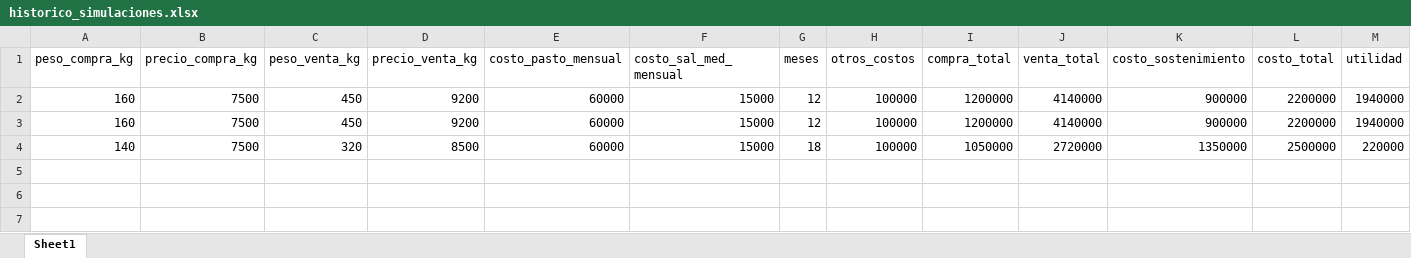
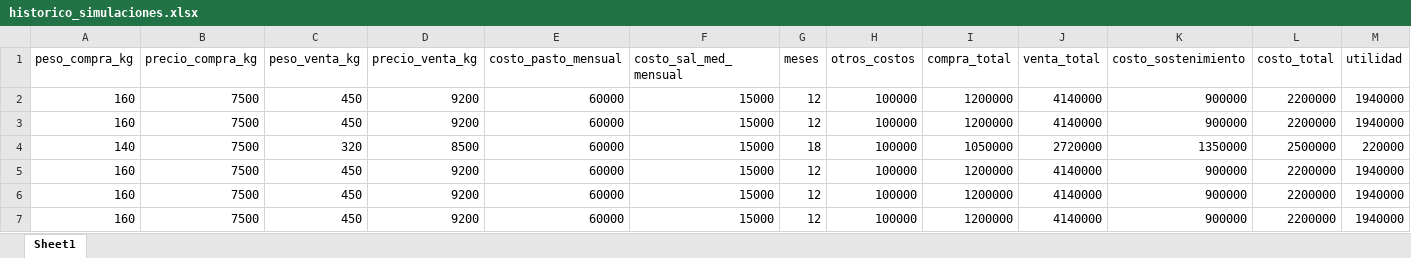
Before and after one commit to Runga1/LaCow, an Excel workbook: outputs/historico_simulaciones.xlsx, sheet Sheet1, drawn as a sheet; only a part is shown; values as stored, in another font and other column widths than the file's, no borders; rows hold the shown columns only; the diff names each change by its address in the sheet, - before the commit and + after, or states it on an @@ line.

Commit message:
exceles

```diff
--- a/outputs/historico_simulaciones.xlsx (sheet Sheet1)
+++ b/outputs/historico_simulaciones.xlsx (sheet Sheet1)
+row 5: 160 | 7500 | 450 | 9200 | 60000 | 15000 | 12 | 100000 | 1200000 | 4140000 | 900000 | 2200000 | 1940000
+row 6: 160 | 7500 | 450 | 9200 | 60000 | 15000 | 12 | 100000 | 1200000 | 4140000 | 900000 | 2200000 | 1940000
+row 7: 160 | 7500 | 450 | 9200 | 60000 | 15000 | 12 | 100000 | 1200000 | 4140000 | 900000 | 2200000 | 1940000
```
Also changed, not shown: 13 other files.
